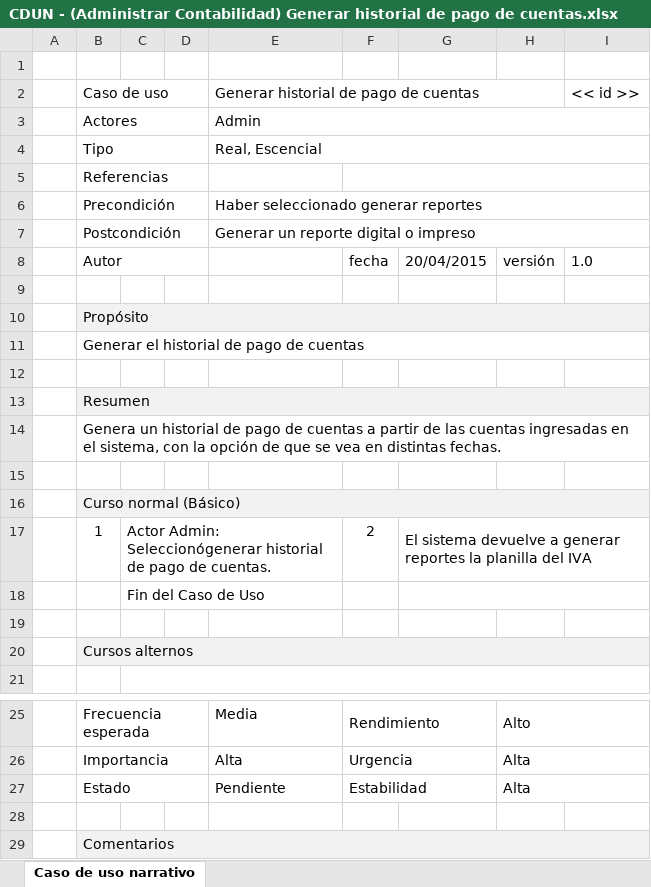
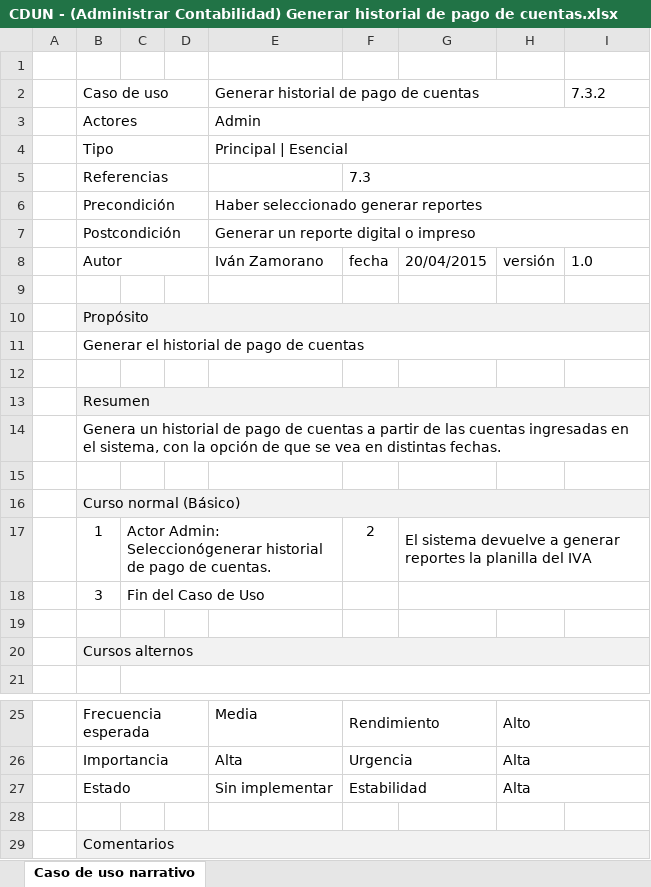
Before and after one commit to synchostel/synchostel, an Excel workbook: análisis/Casos de Uso Narrativos/CDUN - (Administrar Contabilidad) Generar historial de pago de cuentas.xlsx, sheet Caso de uso narrativo, drawn as a sheet; only a part is shown, gaps mark what is left out; values as stored, in another font and other column widths than the file's, no borders; the diff names each change by its address in the sheet, - before the commit and + after, or states it on an @@ line.

```diff
--- a/análisis/Casos de Uso Narrativos/CDUN - (Administrar Contabilidad) Generar historial de pago de cuentas.xlsx (sheet Caso de uso narrativo)
+++ b/análisis/Casos de Uso Narrativos/CDUN - (Administrar Contabilidad) Generar historial de pago de cuentas.xlsx (sheet Caso de uso narrativo)
-I2: << id >>
+I2: 7.3.2
-E4: Real, Escencial
+E4: Principal | Esencial
-F5: (empty)
+F5: 7.3
-E8: (empty)
+E8: Iván Zamorano
-B18 (Caso de uso): (empty)
+B18 (Caso de uso): 3
-E27: Pendiente
+E27: Sin implementar
```
Also changed, not shown: análisis/Casos de Uso Narrativos/CDUN - (Administrar Contabilidad) Confirmar pago de cuenta.xlsx, análisis/Casos de Uso Narrativos/CDUN - (Administrar Contabilidad) Generar Reportes.xlsx, 13 other files.
